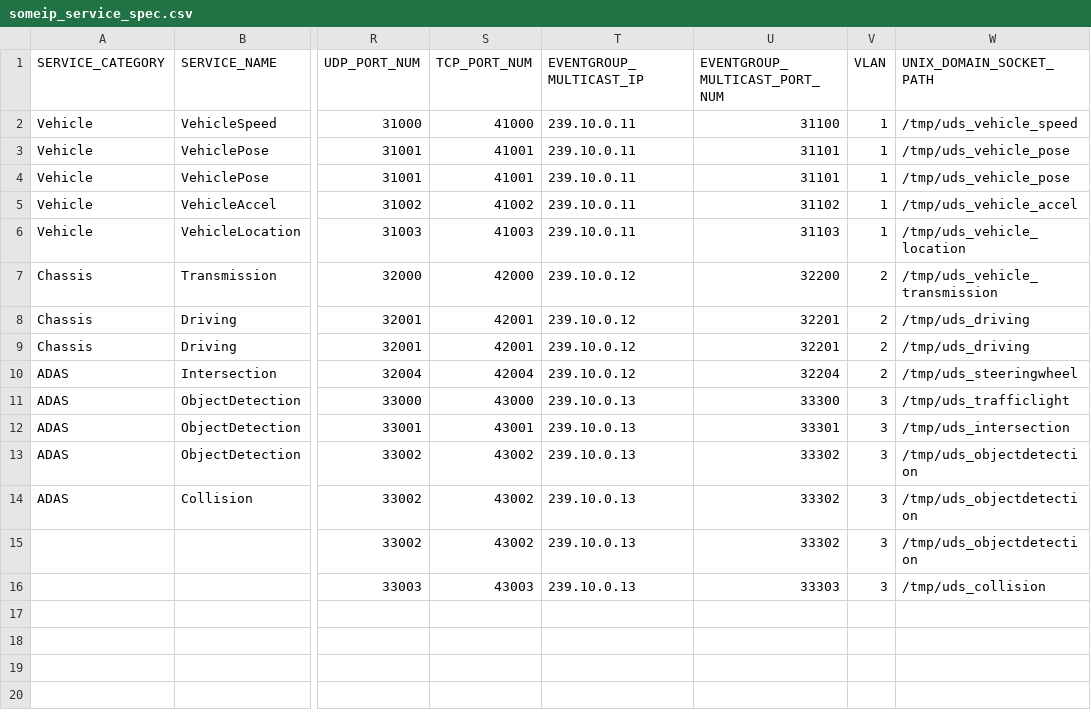
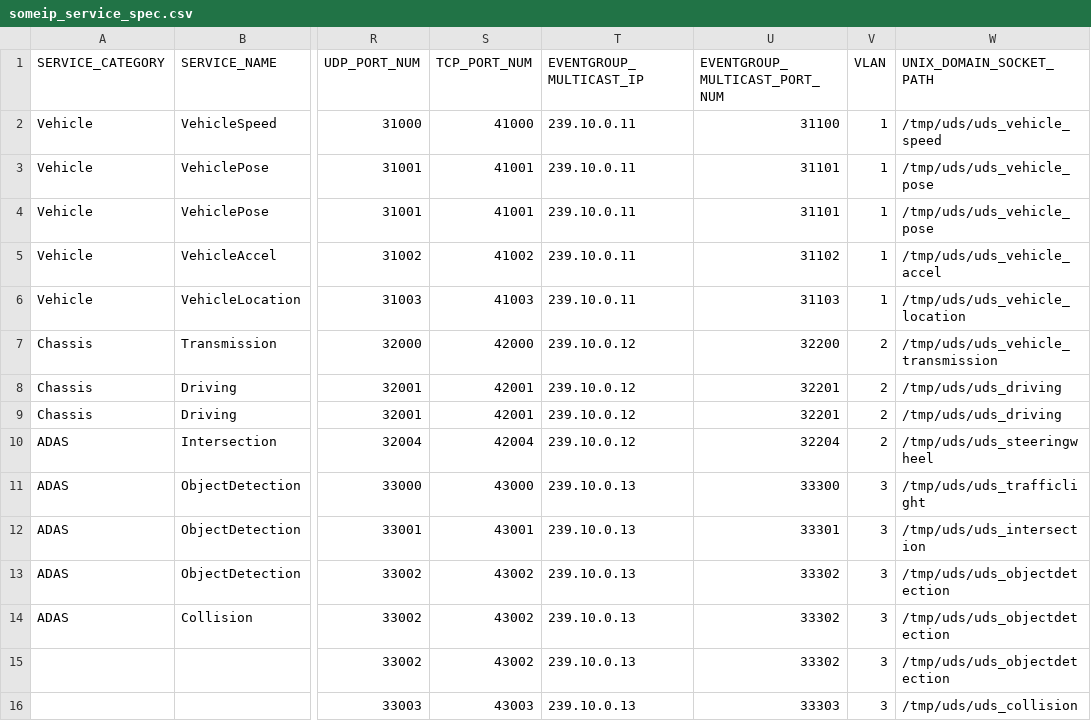
Before and after one commit to V2-architect/someip_dev, a CSV file: services/template/service_info/someip_service_spec.csv, drawn as a sheet; only a part is shown, gaps mark what is left out; the diff names each change by its address in the sheet, - before the commit and + after, or states it on an @@ line.

Commit message:
someip_spec update (uds path)

```diff
--- a/services/template/service_info/someip_service_spec.csv
+++ b/services/template/service_info/someip_service_spec.csv
-W2 (UNIX_DOMAIN_SOCKET_PATH): /tmp/uds_vehicle_speed
+W2 (UNIX_DOMAIN_SOCKET_PATH): /tmp/uds/uds_vehicle_speed
-W3:W4 (UNIX_DOMAIN_SOCKET_PATH): /tmp/uds_vehicle_pose
+W3:W4 (UNIX_DOMAIN_SOCKET_PATH): /tmp/uds/uds_vehicle_pose
-W5 (UNIX_DOMAIN_SOCKET_PATH): /tmp/uds_vehicle_accel
+W5 (UNIX_DOMAIN_SOCKET_PATH): /tmp/uds/uds_vehicle_accel
-W6 (UNIX_DOMAIN_SOCKET_PATH): /tmp/uds_vehicle_location
+W6 (UNIX_DOMAIN_SOCKET_PATH): /tmp/uds/uds_vehicle_location
-W7 (UNIX_DOMAIN_SOCKET_PATH): /tmp/uds_vehicle_transmission
+W7 (UNIX_DOMAIN_SOCKET_PATH): /tmp/uds/uds_vehicle_transmission
-W8:W9 (UNIX_DOMAIN_SOCKET_PATH): /tmp/uds_driving
+W8:W9 (UNIX_DOMAIN_SOCKET_PATH): /tmp/uds/uds_driving
-W10 (UNIX_DOMAIN_SOCKET_PATH): /tmp/uds_steeringwheel
+W10 (UNIX_DOMAIN_SOCKET_PATH): /tmp/uds/uds_steeringwheel
-W11 (UNIX_DOMAIN_SOCKET_PATH): /tmp/uds_trafficlight
+W11 (UNIX_DOMAIN_SOCKET_PATH): /tmp/uds/uds_trafficlight
-W12 (UNIX_DOMAIN_SOCKET_PATH): /tmp/uds_intersection
+W12 (UNIX_DOMAIN_SOCKET_PATH): /tmp/uds/uds_intersection
-W13:W15 (UNIX_DOMAIN_SOCKET_PATH): /tmp/uds_objectdetection
+W13:W15 (UNIX_DOMAIN_SOCKET_PATH): /tmp/uds/uds_objectdetection
-W16 (UNIX_DOMAIN_SOCKET_PATH): /tmp/uds_collision
+W16 (UNIX_DOMAIN_SOCKET_PATH): /tmp/uds/uds_collision
```
Also changed, not shown: 1 other file.
